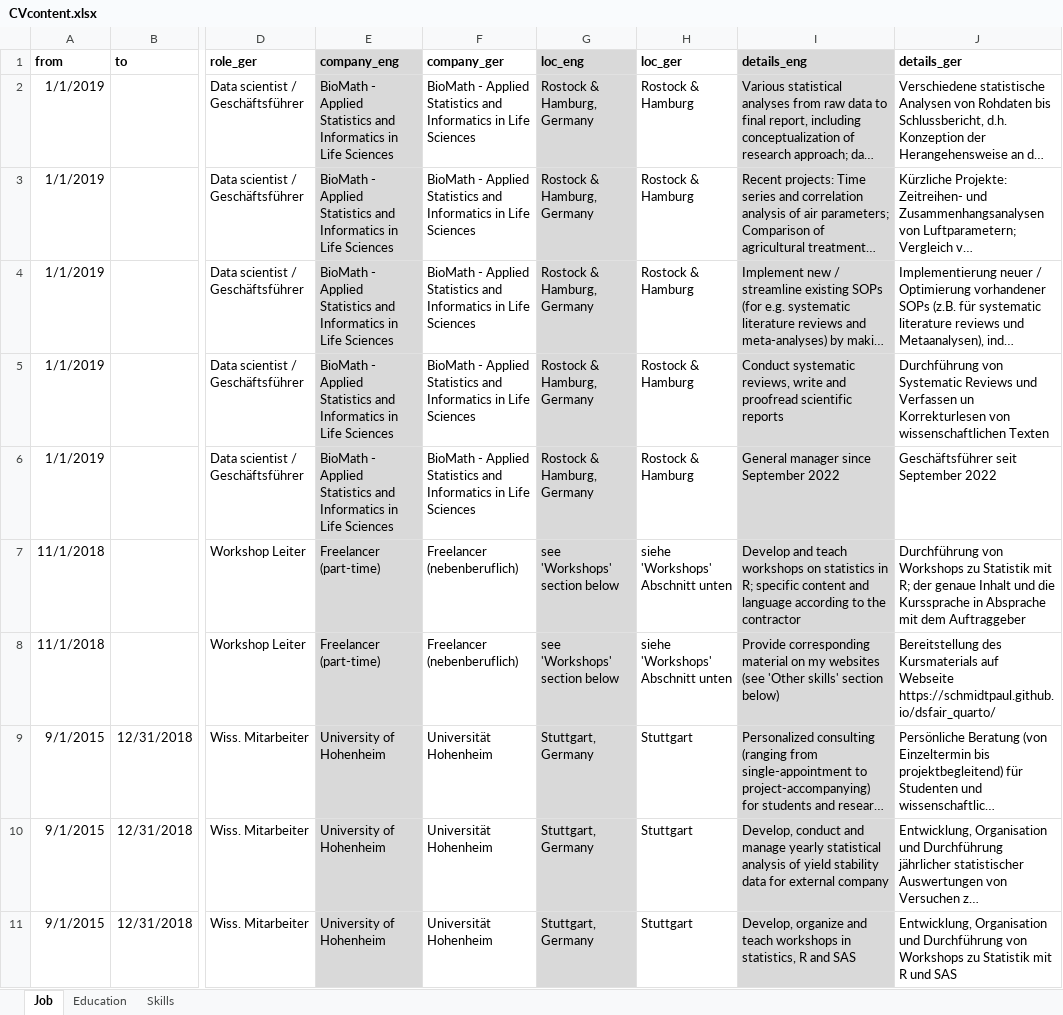
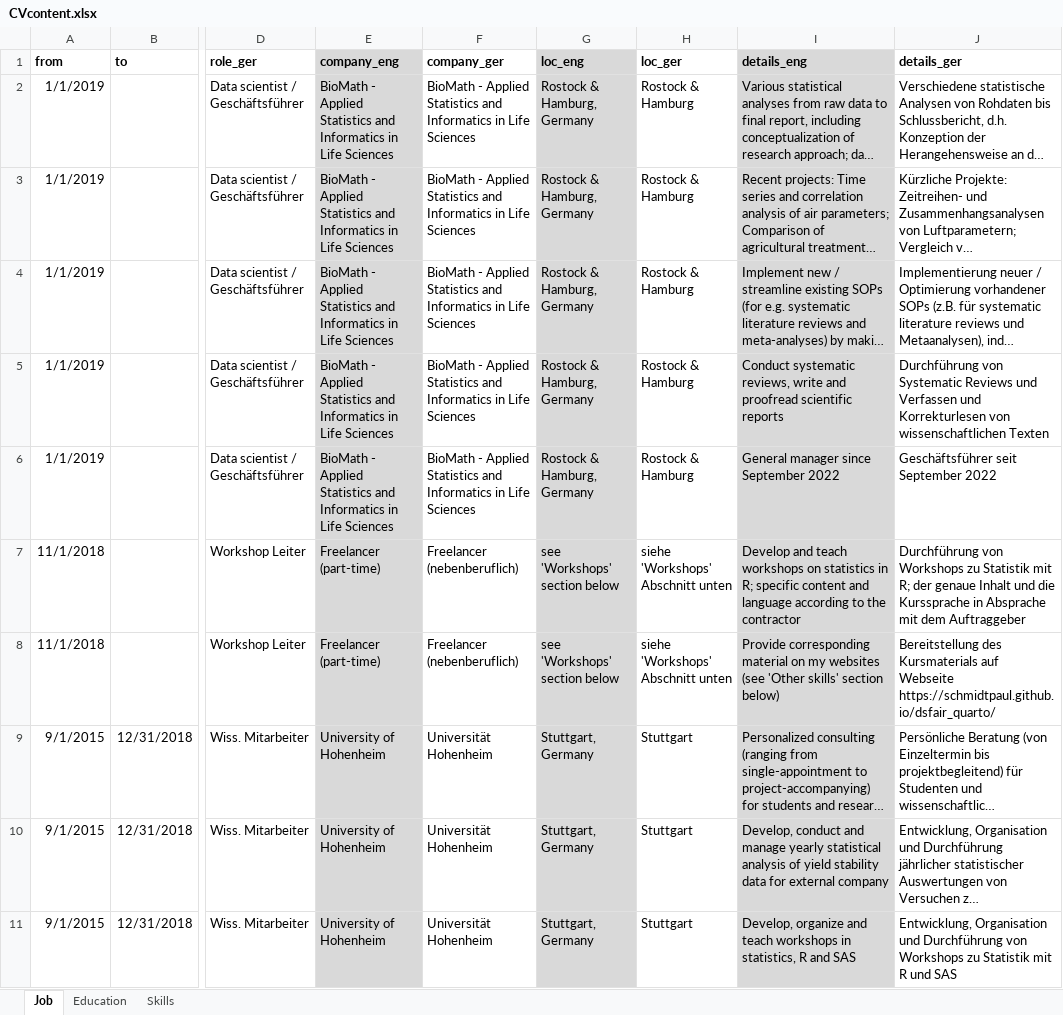
Before and after one commit to SchmidtPaul/Schmidtpaul.github.io, an Excel workbook: CV/CVcontent.xlsx, sheet Job, drawn as a sheet; only a part is shown, gaps mark what is left out; long unchanged cells end in …; values as stored, in another font and other column widths than the file's, no borders; the diff names each change by its address in the sheet, - before the commit and + after, or states it on an @@ line.

```diff
--- a/CV/CVcontent.xlsx (sheet Job)
+++ b/CV/CVcontent.xlsx (sheet Job)
-J5 (details_ger): …und Verfassen un Korrekturlesen von…
+J5 (details_ger): …und Verfassen und Korrekturlesen von…
```
Also changed, not shown: 5 other files.
